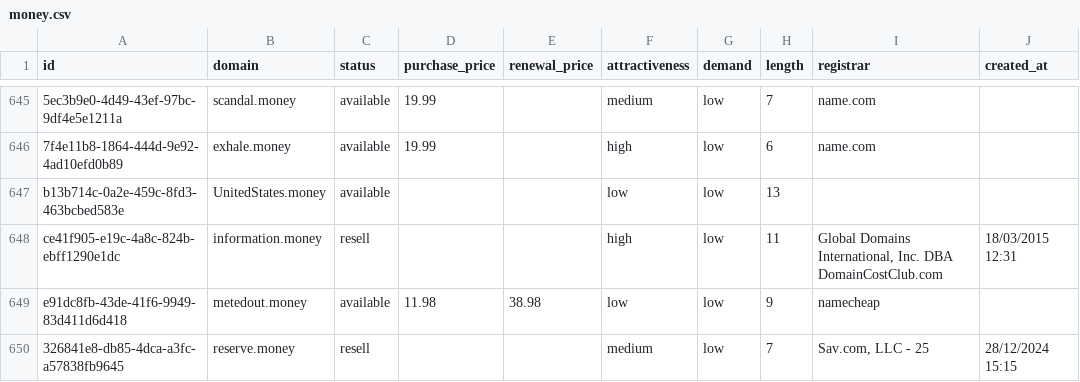
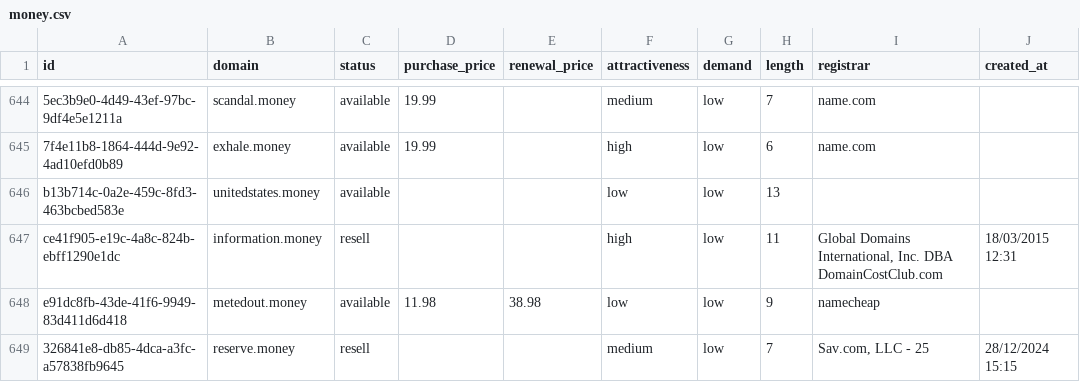
Before and after one commit to UniqueDomains/money-oneword-domains, a CSV file: money.csv, drawn as a sheet; only a part is shown, gaps mark what is left out; addresses are those after the commit; the diff covers the shown part only; the diff names each change by its address in the sheet, - before the commit and + after, or states it on an @@ line.

Commit message:
Domains update

```diff
--- a/money.csv
+++ b/money.csv
-B646 (domain): UnitedStates.money
+B646 (domain): unitedstates.money
```
Also changed, not shown: 5 added rows, 5 removed rows and 79 edited cells elsewhere in this file, 4 other files.
